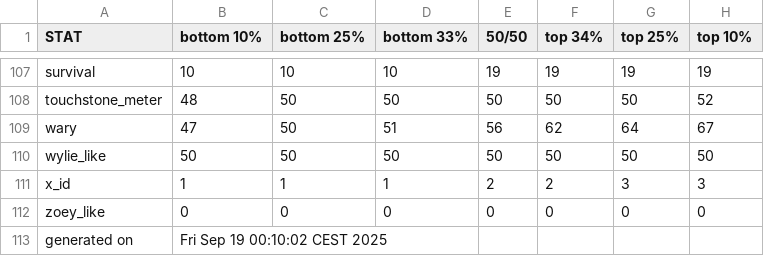
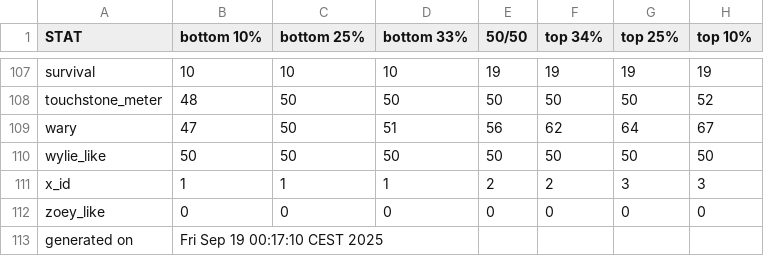
Before and after one commit to benjaminrosenbaum/benjaminrosenbaum.github.io, a CSV file: stats/shoshana/ranges.csv, drawn as a sheet; only a part is shown, gaps mark what is left out.

```diff
--- a/stats/shoshana/ranges.csv
+++ b/stats/shoshana/ranges.csv
@@ -112,2 +112,2 @@ x_id,1,1,1,2,2,3,3
 zoey_like,0,0,0,0,0,0,0
-generated on,Fri Sep 19 00:10:02 CEST 2025
+generated on,Fri Sep 19 00:17:10 CEST 2025
```
Also changed, not shown: stats/shoshana/ranges-combos.csv, 3 other files.
